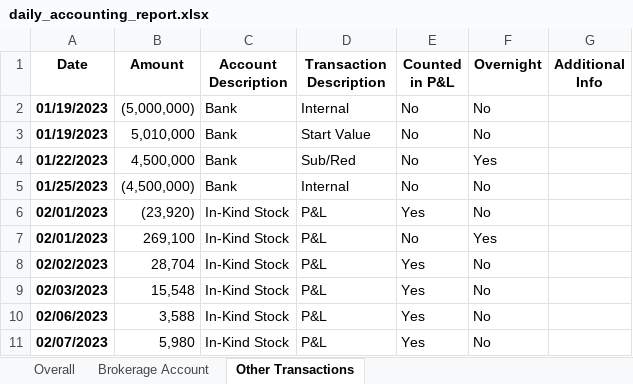
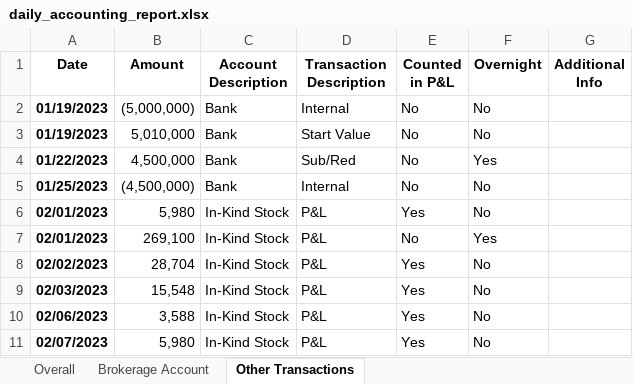
Before and after one commit to Obers26/daily-accounting-tool, an Excel workbook: daily_accounting_report.xlsx, sheet Other Transactions, drawn as a sheet; only a part is shown; values as stored, in another font and other column widths than the file's, no borders; the diff covers the shown part only; the diff names each change by its address in the sheet, - before the commit and + after, or states it on an @@ line.

```diff
--- a/daily_accounting_report.xlsx (sheet Other Transactions)
+++ b/daily_accounting_report.xlsx (sheet Other Transactions)
-B6 (Amount): (23,920)
+B6 (Amount): 5,980
```
Also changed, not shown: 50 added rows elsewhere in this sheet, sheet Overall, 4 other files.
